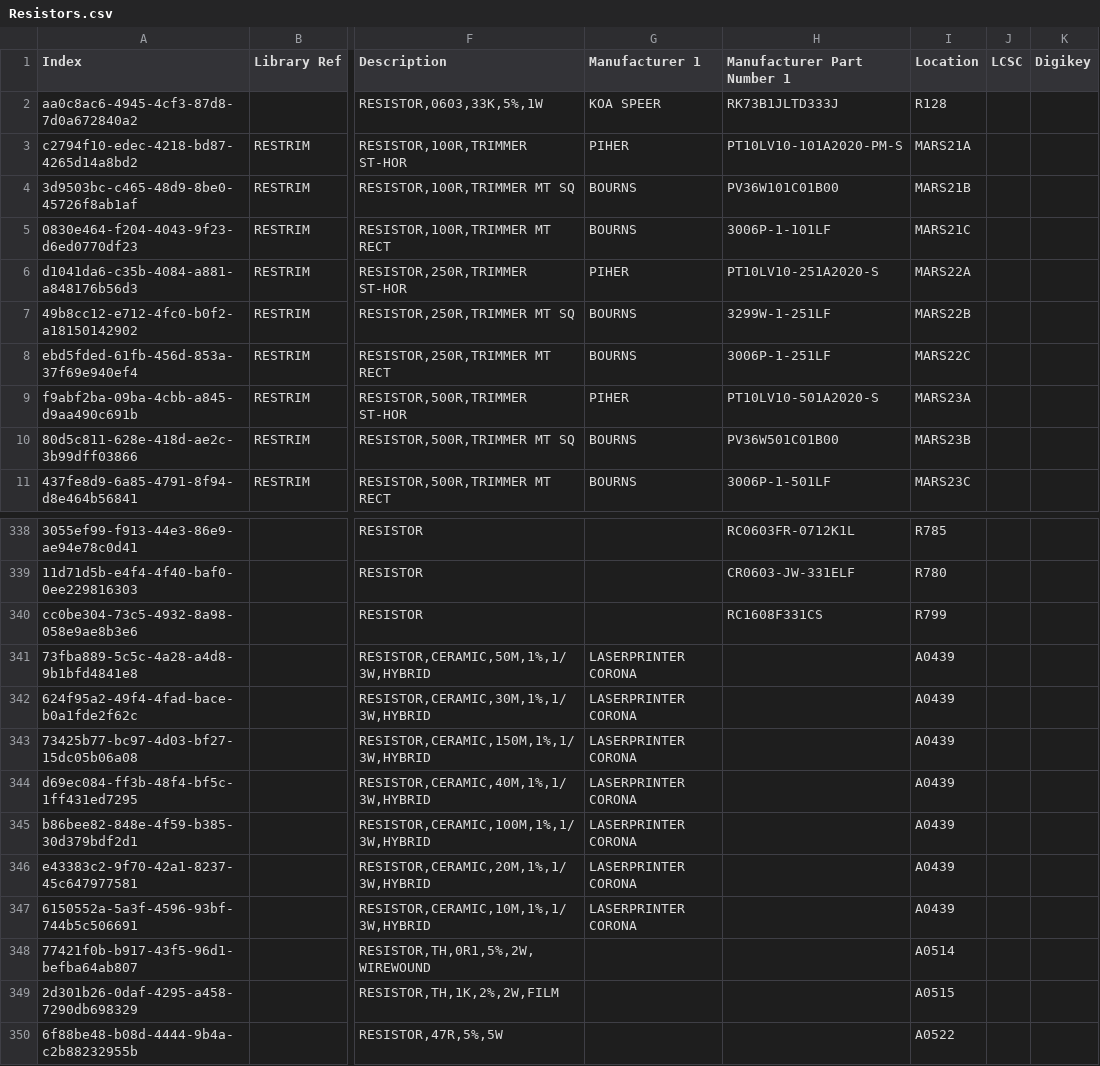
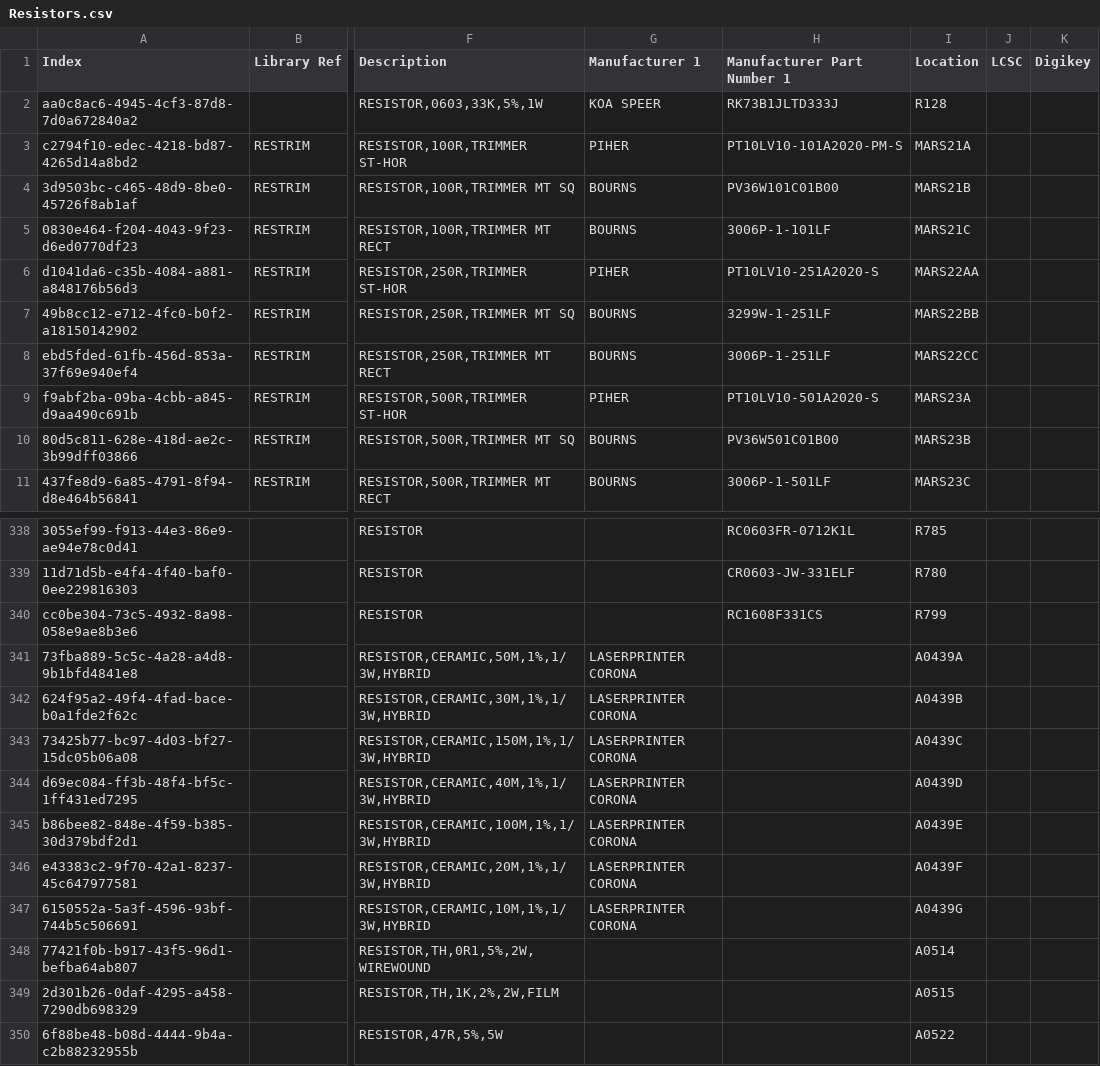
Before and after one commit to vincent-himpe/FullyRouted-Altium-Library, a CSV file: Resistors.csv, drawn as a sheet; only a part is shown, gaps mark what is left out; the diff names each change by its address in the sheet, - before the commit and + after, or states it on an @@ line.

Commit message:
NEW PARTS

```diff
--- a/Resistors.csv
+++ b/Resistors.csv
-I6 (Location): MARS22A
+I6 (Location): MARS22AA
-I7 (Location): MARS22B
+I7 (Location): MARS22BB
-I8 (Location): MARS22C
+I8 (Location): MARS22CC
-I341 (Location): A0439
+I341 (Location): A0439A
-I342 (Location): A0439
+I342 (Location): A0439B
-I343 (Location): A0439
+I343 (Location): A0439C
-I344 (Location): A0439
+I344 (Location): A0439D
-I345 (Location): A0439
+I345 (Location): A0439E
-I346 (Location): A0439
+I346 (Location): A0439F
-I347 (Location): A0439
+I347 (Location): A0439G
```
Also changed, not shown: 19 other files.
